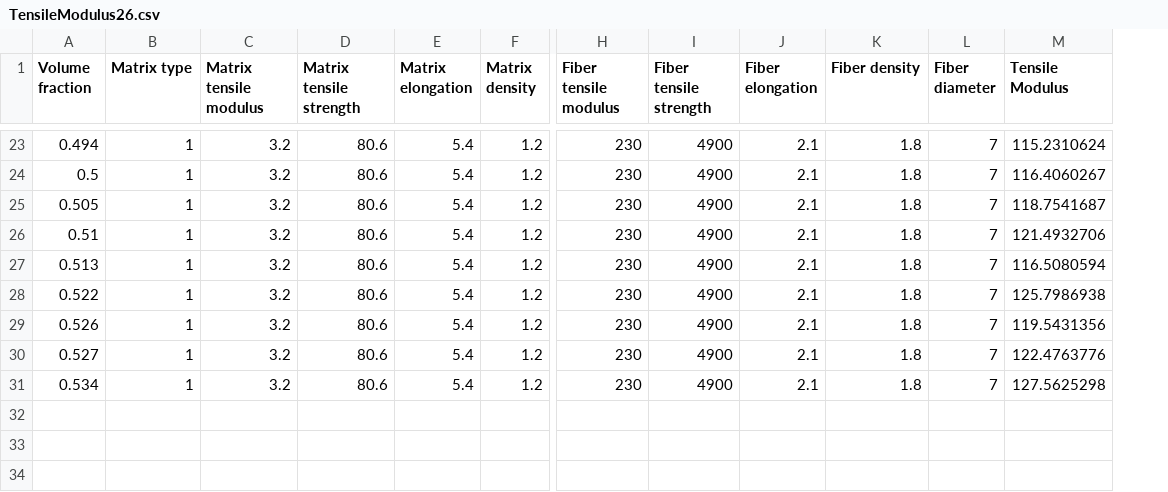
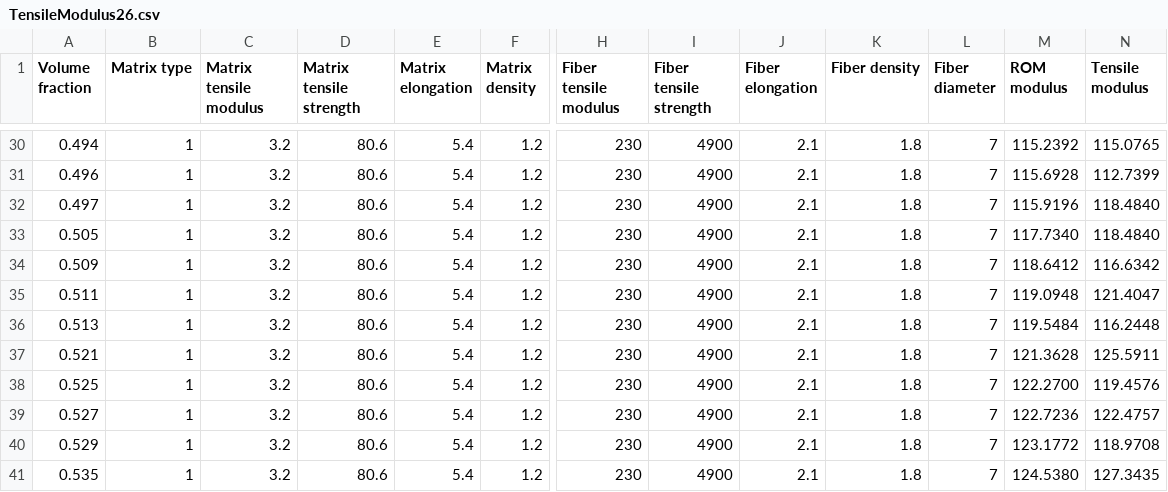
Before and after one commit to jamalcse/PIML, a CSV file: TensileModulus26.csv, drawn as a sheet; only a part is shown, gaps mark what is left out; removed rows and columns are numbered as before the commit, all else as after; rows hold the shown columns only; the diff covers the shown part only; the diff names each change by its address in the sheet, - before the commit and + after, or states it on an @@ line.

```diff
--- a/TensileModulus26.csv
+++ b/TensileModulus26.csv
-column M (Tensile Modulus), rows 23-31: 115.2310624 | 116.4060267 | 118.7541687 | 121.4932706 | 116.5080594 | 125.7986938 | 119.5431356 | 122.4763776 | 127.5625298
+column M (ROM modulus), rows 30-31: 115.2392 | 115.6928; rows 33-34: 117.7340 | 118.6412; rows 36-40: 119.5484 | 121.3628 | 122.2700 | 122.7236 | 123.1772
+column N (Tensile modulus), rows 30-31: 115.0765 | 112.7399; rows 33-34: 118.4840 | 116.6342; rows 36-40: 116.2448 | 125.5911 | 119.4576 | 122.4757 | 118.9708
-A31 (Volume fraction): 0.5
+A31 (Volume fraction): 0.496
+row 32: 0.497 | 1 | 3.2 | 80.6 | 5.4 | 1.2 | 230 | 4900 | 2.1 | 1.8 | 7 | 115.9196 | 118.4840
-A34 (Volume fraction): 0.51
+A34 (Volume fraction): 0.509
+row 35: 0.511 | 1 | 3.2 | 80.6 | 5.4 | 1.2 | 230 | 4900 | 2.1 | 1.8 | 7 | 119.0948 | 121.4047
-A37 (Volume fraction): 0.522
+A37 (Volume fraction): 0.521
-A38 (Volume fraction): 0.526
+A38 (Volume fraction): 0.525
-A40 (Volume fraction): 0.534
+A40 (Volume fraction): 0.529
+row 41: 0.535 | 1 | 3.2 | 80.6 | 5.4 | 1.2 | 230 | 4900 | 2.1 | 1.8 | 7 | 124.5380 | 127.3435
```
Also changed, not shown: 7 added rows and 7 edited cells elsewhere in this file.
